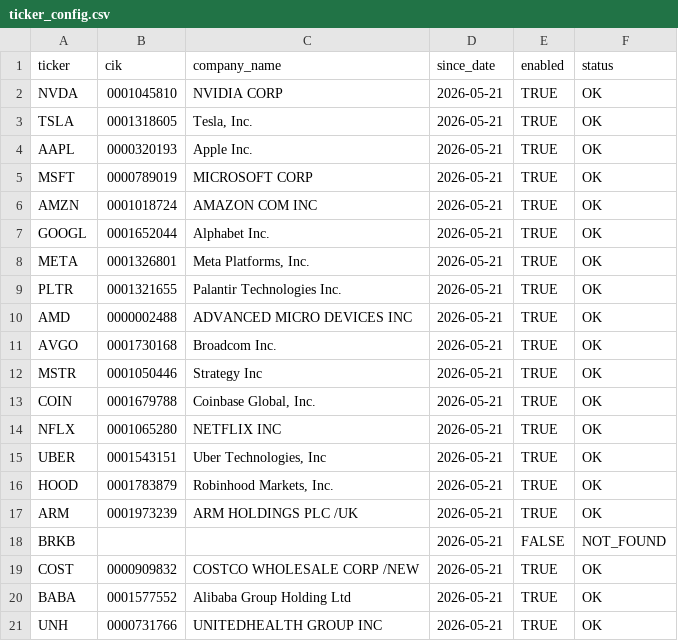
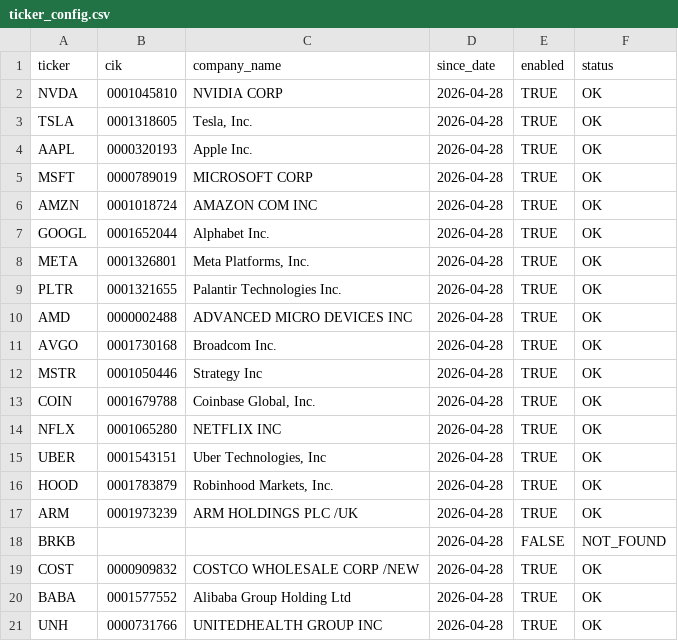
Before and after one commit to tedkim86-star/sec-insider-scv, a CSV file: data/ticker_config.csv, drawn as a sheet.

```diff
--- a/data/ticker_config.csv
+++ b/data/ticker_config.csv
@@ -1,21 +1,21 @@
 ticker,cik,company_name,since_date,enabled,status
-NVDA,0001045810,NVIDIA CORP,2026-05-21,TRUE,OK
-TSLA,0001318605,"Tesla, Inc.",2026-05-21,TRUE,OK
-AAPL,0000320193,Apple Inc.,2026-05-21,TRUE,OK
-MSFT,0000789019,MICROSOFT CORP,2026-05-21,TRUE,OK
-AMZN,0001018724,AMAZON COM INC,2026-05-21,TRUE,OK
-GOOGL,0001652044,Alphabet Inc.,2026-05-21,TRUE,OK
-META,0001326801,"Meta Platforms, Inc.",2026-05-21,TRUE,OK
-PLTR,0001321655,Palantir Technologies Inc.,2026-05-21,TRUE,OK
-AMD,0000002488,ADVANCED MICRO DEVICES INC,2026-05-21,TRUE,OK
-AVGO,0001730168,Broadcom Inc.,2026-05-21,TRUE,OK
-MSTR,0001050446,Strategy Inc,2026-05-21,TRUE,OK
-COIN,0001679788,"Coinbase Global, Inc.",2026-05-21,TRUE,OK
-NFLX,0001065280,NETFLIX INC,2026-05-21,TRUE,OK
-UBER,0001543151,"Uber Technologies, Inc",2026-05-21,TRUE,OK
-HOOD,0001783879,"Robinhood Markets, Inc.",2026-05-21,TRUE,OK
-ARM,0001973239,ARM HOLDINGS PLC /UK,2026-05-21,TRUE,OK
-BRKB,,,2026-05-21,FALSE,NOT_FOUND
-COST,0000909832,COSTCO WHOLESALE CORP /NEW,2026-05-21,TRUE,OK
-BABA,0001577552,Alibaba Group Holding Ltd,2026-05-21,TRUE,OK
-UNH,0000731766,UNITEDHEALTH GROUP INC,2026-05-21,TRUE,OK
+NVDA,0001045810,NVIDIA CORP,2026-04-28,TRUE,OK
+TSLA,0001318605,"Tesla, Inc.",2026-04-28,TRUE,OK
+AAPL,0000320193,Apple Inc.,2026-04-28,TRUE,OK
+MSFT,0000789019,MICROSOFT CORP,2026-04-28,TRUE,OK
+AMZN,0001018724,AMAZON COM INC,2026-04-28,TRUE,OK
+GOOGL,0001652044,Alphabet Inc.,2026-04-28,TRUE,OK
+META,0001326801,"Meta Platforms, Inc.",2026-04-28,TRUE,OK
+PLTR,0001321655,Palantir Technologies Inc.,2026-04-28,TRUE,OK
+AMD,0000002488,ADVANCED MICRO DEVICES INC,2026-04-28,TRUE,OK
+AVGO,0001730168,Broadcom Inc.,2026-04-28,TRUE,OK
+MSTR,0001050446,Strategy Inc,2026-04-28,TRUE,OK
+COIN,0001679788,"Coinbase Global, Inc.",2026-04-28,TRUE,OK
+NFLX,0001065280,NETFLIX INC,2026-04-28,TRUE,OK
+UBER,0001543151,"Uber Technologies, Inc",2026-04-28,TRUE,OK
+HOOD,0001783879,"Robinhood Markets, Inc.",2026-04-28,TRUE,OK
+ARM,0001973239,ARM HOLDINGS PLC /UK,2026-04-28,TRUE,OK
+BRKB,,,2026-04-28,FALSE,NOT_FOUND
+COST,0000909832,COSTCO WHOLESALE CORP /NEW,2026-04-28,TRUE,OK
+BABA,0001577552,Alibaba Group Holding Ltd,2026-04-28,TRUE,OK
+UNH,0000731766,UNITEDHEALTH GROUP INC,2026-04-28,TRUE,OK
```
Also changed, not shown: 1 other file.
